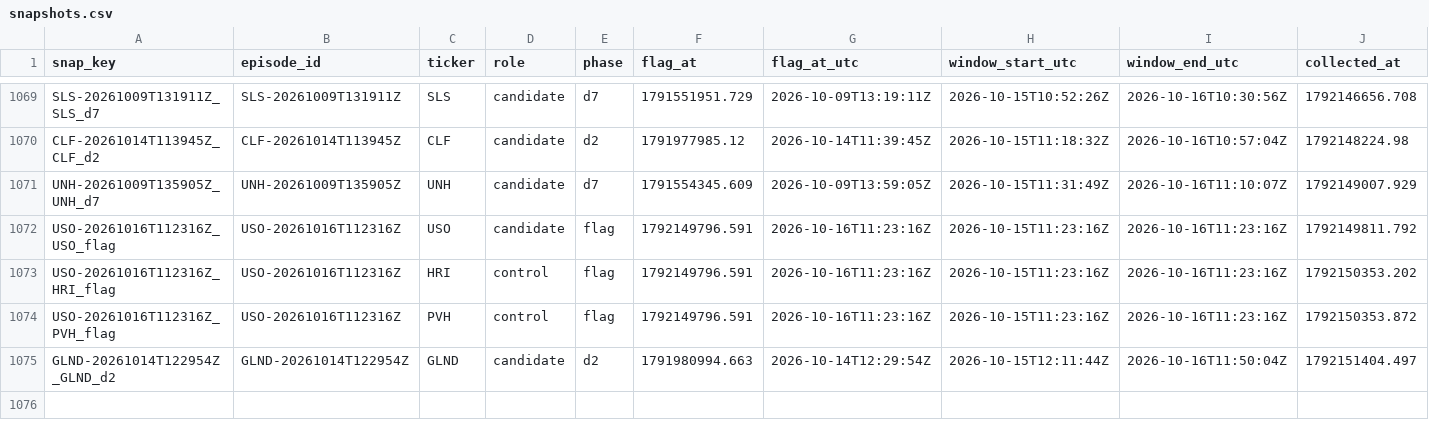
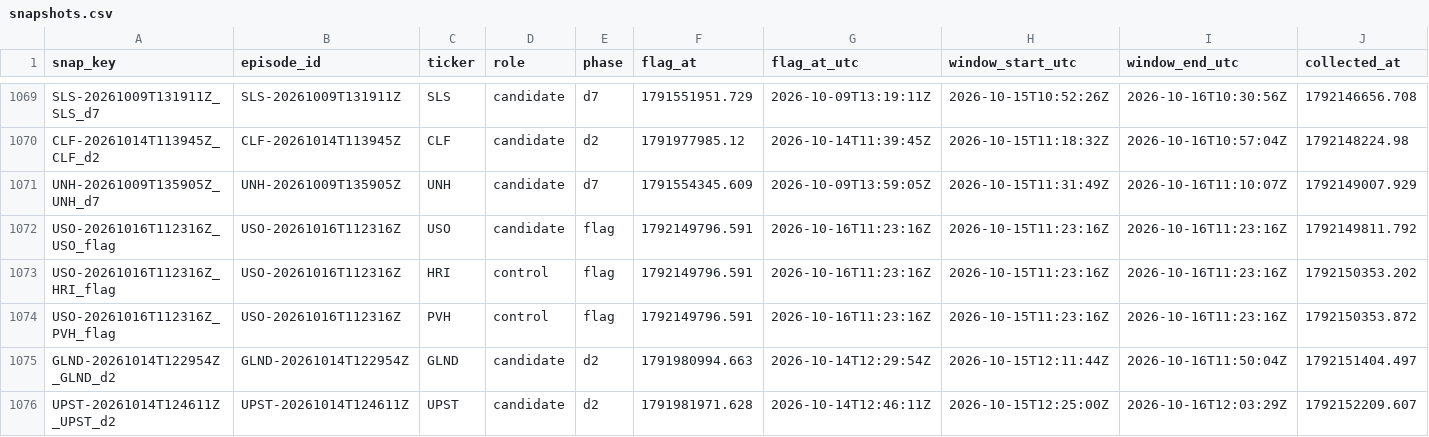
Before and after one commit to ShouvikRaj/pump-dump-detector, a CSV file: social/snapshots.csv, drawn as a sheet; only a part is shown, gaps mark what is left out; rows hold the shown columns only; the diff names each change by its address in the sheet, - before the commit and + after, or states it on an @@ line.

```diff
--- a/social/snapshots.csv
+++ b/social/snapshots.csv
+row 1076: UPST-20261014T124611Z_UPST_d2 | UPST-20261014T124611Z | UPST | candidate | d2 | 1791981971.628 | 2026-10-14T12:46:11Z | 2026-10-15T12:25:00Z | 2026-10-16T12:03:29Z | 1792152209.607
```
Also changed, not shown: 1 other file.
